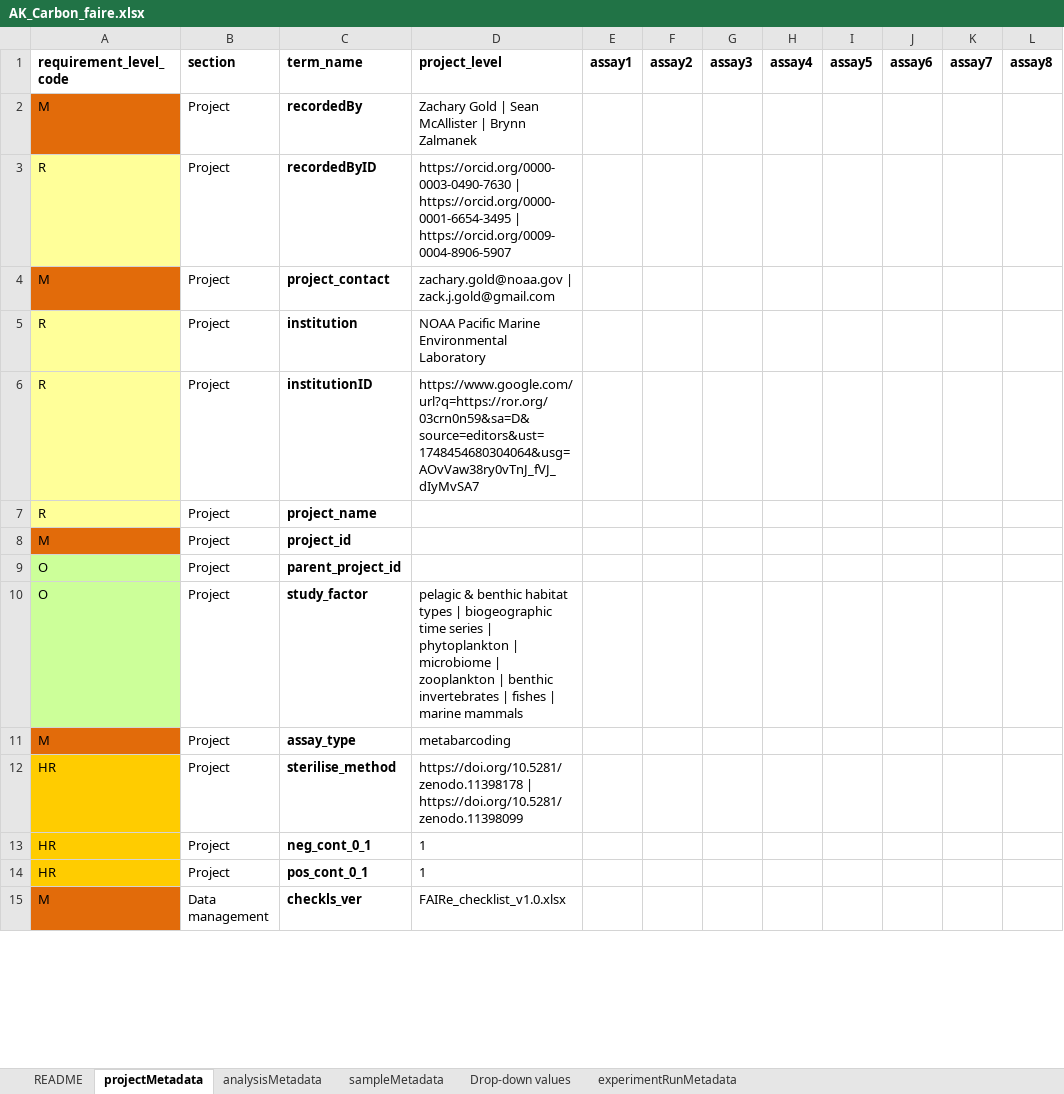
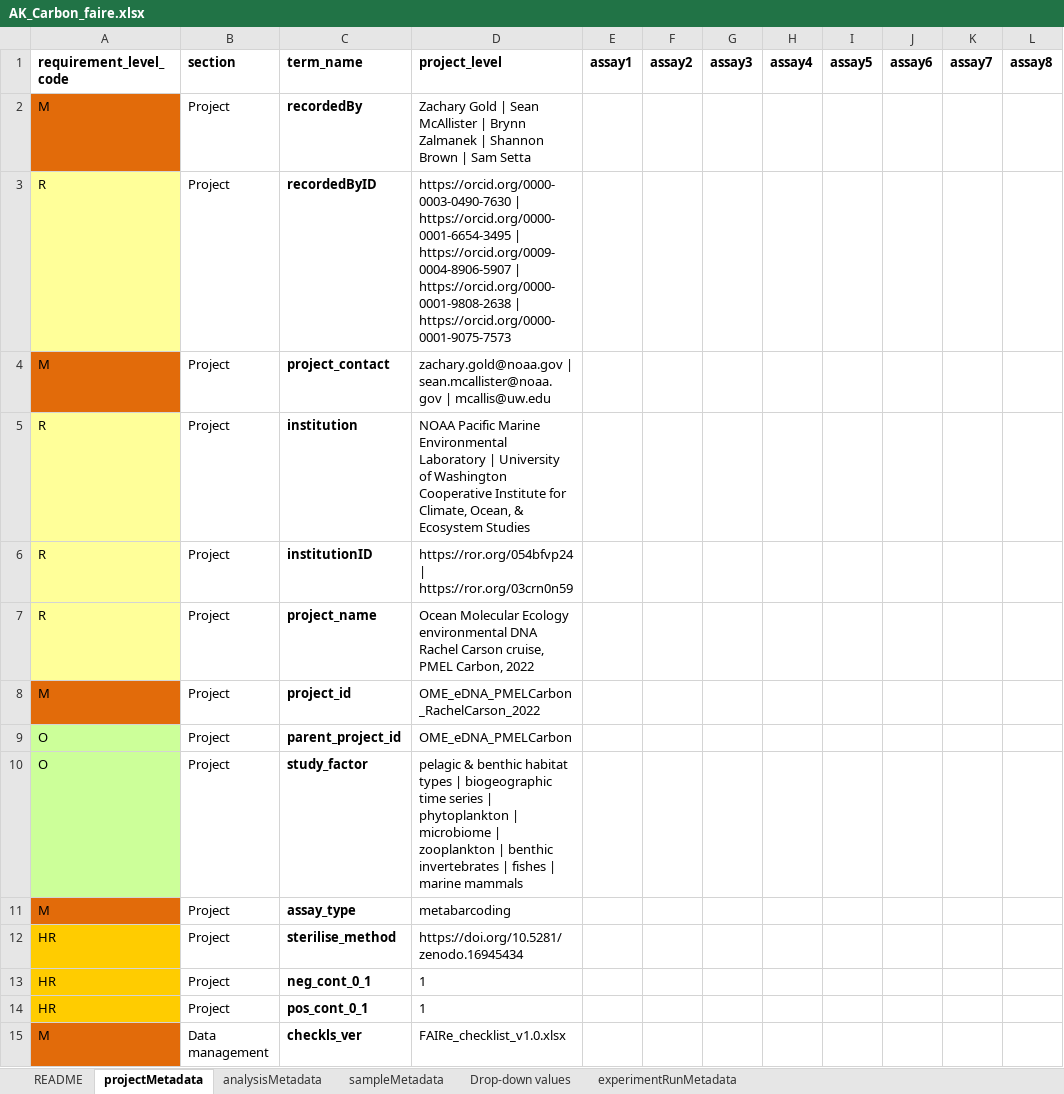
Before and after one commit to NOAA-PMEL/FAIRe-Mapping, an Excel workbook: projects/AK_Carbon/data/AK_Carbon_faire.xlsx, sheet projectMetadata, drawn as a sheet; only a part is shown; values as stored, in another font and other column widths than the file's, no borders; the diff covers the shown part only; the diff names each change by its address in the sheet, - before the commit and + after, or states it on an @@ line.

Commit message:
add AK_Carbon project files and sample metadata updated

```diff
--- a/projects/AK_Carbon/data/AK_Carbon_faire.xlsx (sheet projectMetadata)
+++ b/projects/AK_Carbon/data/AK_Carbon_faire.xlsx (sheet projectMetadata)
-D2 (project_level): …Brynn Zalmanek
+D2 (project_level): …Brynn Zalmanek | Shannon Brown | Sam Setta
-D3 (project_level): …| https://orcid.org/0009-0004-8906-5907
+D3 (project_level): …| https://orcid.org/0009-0004-8906-5907 | https://orcid.org/0000-0001-9808-2638 | https://orcid.org/0000-0001-9075-7573
-D4 (project_level): zachary.gold@noaa.gov | zack.j.gold@gmail.com
+D4 (project_level): zachary.gold@noaa.gov | sean.mcallister@noaa.gov | mcallis@uw.edu
-D5 (project_level): …Environmental Laboratory
+D5 (project_level): …Environmental Laboratory | University of Washington Cooperative Institute for Climate, Ocean, & Ecosystem Studies
-D6 (project_level): https://www.google.com/url?q=https://ror.org/03crn0n59&sa=D&source=editors&ust=1748454680304064&usg=AOvVaw38ry0vTnJ_fVJ_dIyMvSA7
+D6 (project_level): https://ror.org/054bfvp24 | https://ror.org/03crn0n59
-D7 (project_level): (empty)
+D7 (project_level): Ocean Molecular Ecology environmental DNA Rachel Carson cruise, PMEL Carbon, 2022
-D8 (project_level): (empty)
+D8 (project_level): OME_eDNA_PMELCarbon_RachelCarson_2022
-D9 (project_level): (empty)
+D9 (project_level): OME_eDNA_PMELCarbon
-D12 (project_level): https://doi.org/10.5281/zenodo.11398178 | https://doi.org/10.5281/zenodo.11398099
+D12 (project_level): https://doi.org/10.5281/zenodo.16945434
```
Also changed, not shown: 14 edited cells elsewhere in this sheet, sheet sampleMetadata, sheet experimentRunMetadata, 10 other files.
